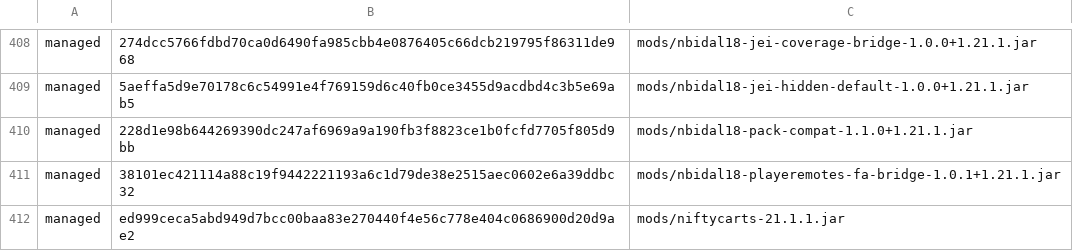
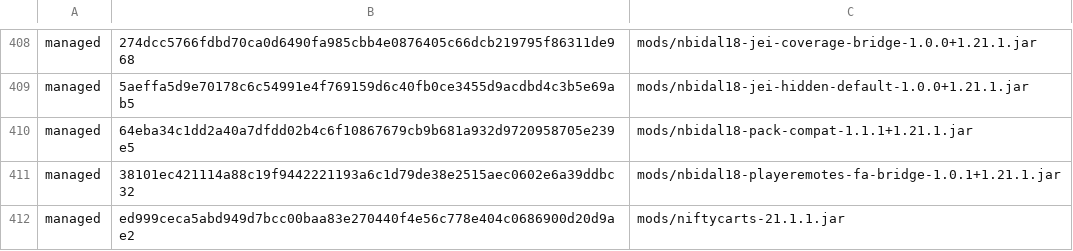
Before and after one commit to nbidal18/nbidal18-packwiz, a TSV file: site/.nbidal18/strict-manifest.tsv, drawn as a sheet; only a part is shown, gaps mark what is left out.

```diff
--- a/site/.nbidal18/strict-manifest.tsv
+++ b/site/.nbidal18/strict-manifest.tsv
@@ -409,3 +409,3 @@ managed	274dcc5766fdbd70ca0d6490fa985cbb4e0876405c66dcb219795f86311de968	mods/nb
 managed	5aeffa5d9e70178c6c54991e4f769159d6c40fb0ce3455d9acdbd4c3b5e69ab5	mods/nbidal18-jei-hidden-default-1.0.0+1.21.1.jar
-managed	228d1e98b644269390dc247af6969a9a190fb3f8823ce1b0fcfd7705f805d9bb	mods/nbidal18-pack-compat-1.1.0+1.21.1.jar
+managed	64eba34c1dd2a40a7dfdd02b4c6f10867679cb9b681a932d9720958705e239e5	mods/nbidal18-pack-compat-1.1.1+1.21.1.jar
 managed	38101ec421114a88c19f9442221193a6c1d79de38e2515aec0602e6a39ddbc32	mods/nbidal18-playeremotes-fa-bridge-1.0.1+1.21.1.jar
```
Also changed, not shown: metadata/METADATA-REPORT.csv, 14 other files.
